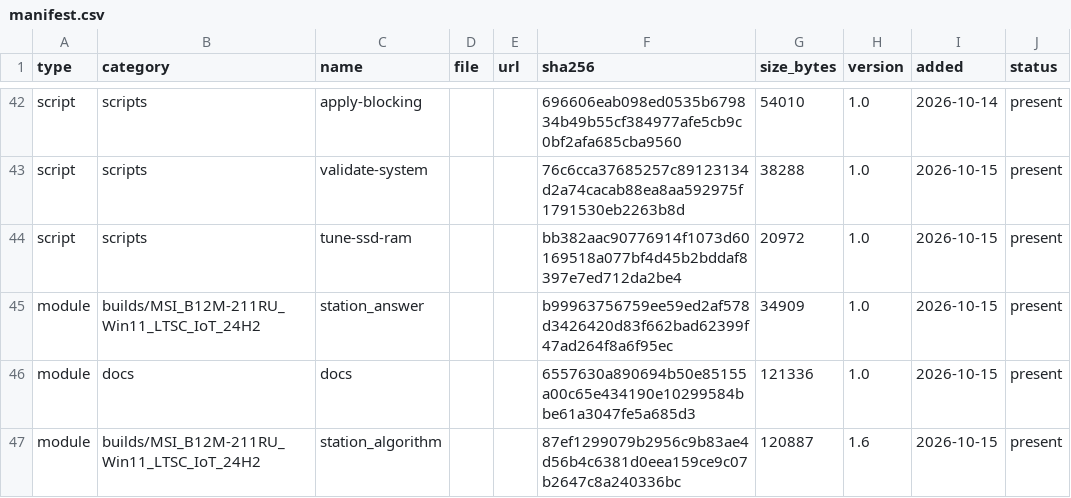
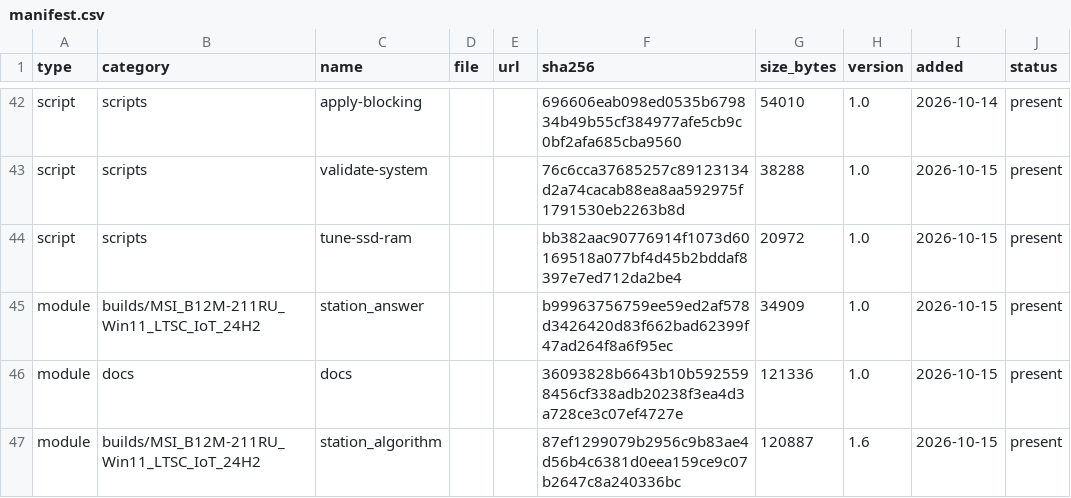
Before and after one commit to rockvital506-commits/immutable_workstation2, a CSV file: manifest.csv, drawn as a sheet; only a part is shown, gaps mark what is left out.

```diff
--- a/manifest.csv
+++ b/manifest.csv
@@ -45,3 +45,3 @@ script,scripts,tune-ssd-ram,,,bb382aac90776914f1073d60169518a077bf4d45b2bddaf839
 module,builds/MSI_B12M-211RU_Win11_LTSC_IoT_24H2,station_answer,,,b99963756759ee59ed2af578d3426420d83f662bad62399f47ad264f8a6f95ec,34909,1.0,2026-10-15,present
-module,docs,docs,,,6557630a890694b50e85155a00c65e434190e10299584bbe61a3047fe5a685d3,121336,1.0,2026-10-15,present
+module,docs,docs,,,36093828b6643b10b5925598456cf338adb20238f3ea4d3a728ce3c07ef4727e,121336,1.0,2026-10-15,present
 module,builds/MSI_B12M-211RU_Win11_LTSC_IoT_24H2,station_algorithm,,,87ef1299079b2956c9b83ae4d56b4c6381d0eea159ce9c07b2647c8a240336bc,120887,1.6,2026-10-15,present
```
Also changed, not shown: 10 other files.
